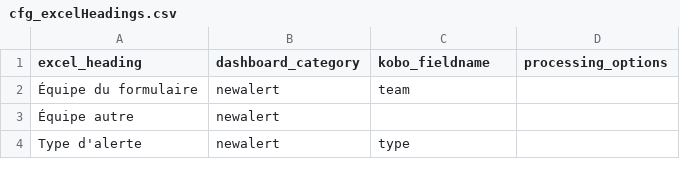
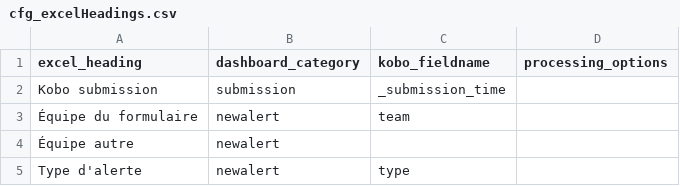
Before and after one commit to IFRCGo/africa, a CSV file: sdb_config/cfg_excelHeadings.csv, drawn as a sheet; only a part is shown; the diff names each change by its address in the sheet, - before the commit and + after, or states it on an @@ line.

Commit message:
added category heading for kobo submission

```diff
--- a/sdb_config/cfg_excelHeadings.csv
+++ b/sdb_config/cfg_excelHeadings.csv
+row 2: Kobo submission | submission | _submission_time
```
